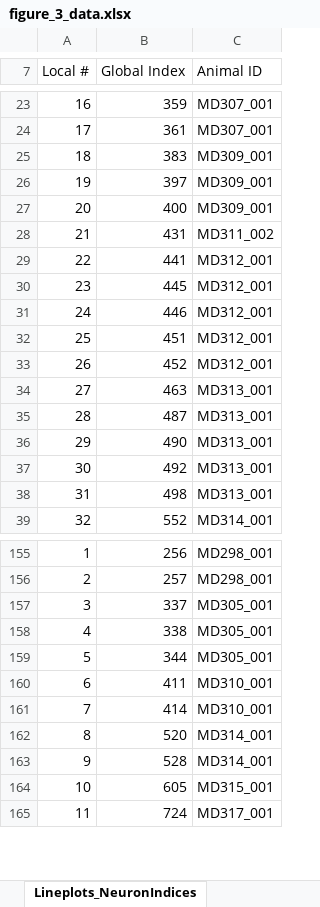
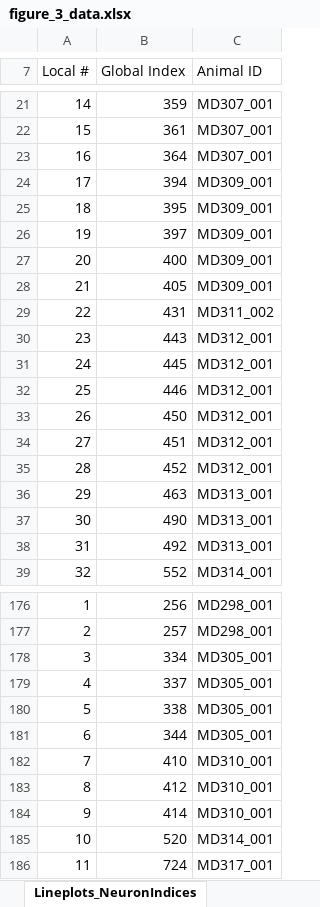
Before and after one commit to DaniMagyar/data_analysis, an Excel workbook: BAfc_claude_code/figures/figure_3/figure_3_data.xlsx, sheet Lineplots_NeuronIndices, drawn as a sheet; only a part is shown, gaps mark what is left out; values as stored, in another font and other column widths than the file's, no borders; addresses are those after the commit; the diff covers the shown part only; the diff names each change by its address in the sheet, - before the commit and + after, or states it on an @@ line.

```diff
--- a/BAfc_claude_code/figures/figure_3/figure_3_data.xlsx (sheet Lineplots_NeuronIndices)
+++ b/BAfc_claude_code/figures/figure_3/figure_3_data.xlsx (sheet Lineplots_NeuronIndices)
@@ column A (Local #) renumbered from row 8 down @@
@@ row 25 moved to row 135: 35 @@
+row 23: 16 | 364 | MD307_001
+row 24: 17 | 394 | MD309_001
+row 25: 18 | 395 | MD309_001
+row 28: 21 | 405 | MD309_001
-B30 (Global Index): 441
+B30 (Global Index): 443
+row 33: 26 | 450 | MD312_001
@@ row 35 moved to row 145: 45 @@
@@ row 38 moved to row 148: 48 @@
+row 178: 3 | 334 | MD305_001
-B182 (Global Index): 411
+B182 (Global Index): 410
+row 183: 8 | 412 | MD310_001
@@ row 163 moved to row 234: 22 @@
@@ row 164 moved to row 238: 26 @@
```
Also changed, not shown: 24 added rows, 16 moved rows and 1 edited cell elsewhere in this sheet, sheet RawData_RegionComparison, sheet RawData_PeakFR_RespLen, sheet PanelsCF_PeakFR_RespLen, sheet PanelH_RegionComparison, sheet PanelG_PieCharts, other sheet tabs, BAfc_claude_code/figures/figure_4/figure_4_data.xlsx, 52 other files.
